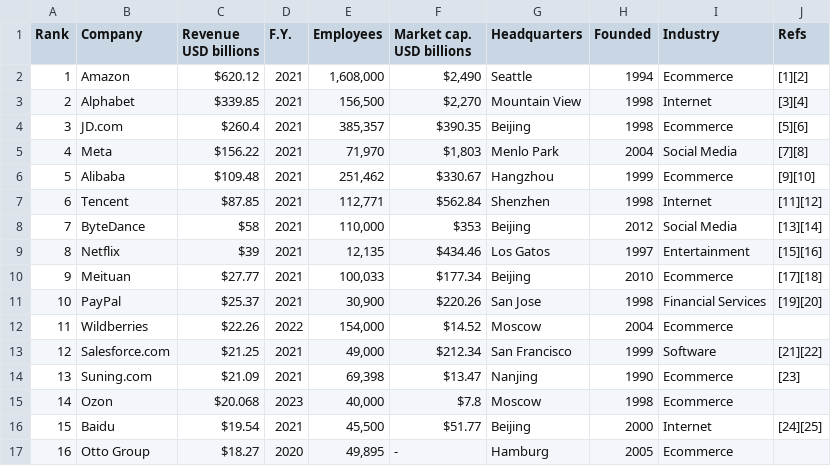
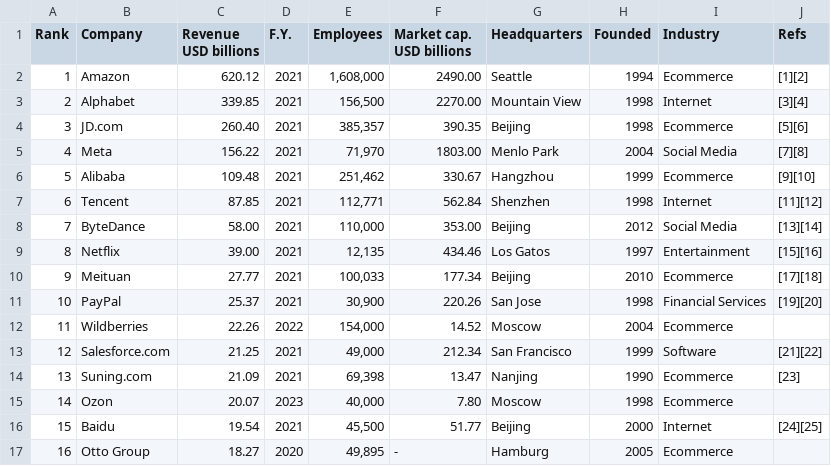
Before and after one commit to Kmmadu/Ecommerce-data-analysis, a CSV file: data/internet_companies.csv, drawn as a sheet; only a part is shown; the diff covers the shown part only.

```diff
--- a/data/internet_companies.csv
+++ b/data/internet_companies.csv
@@ -1,17 +1,17 @@
 Rank,Company,Revenue USD billions,F.Y.,Employees,Market cap. USD billions,Headquarters,Founded,Industry,Refs
-1,Amazon,$620.12,2021,"1,608,000","$2,490",Seattle,1994,Ecommerce,[1][2]
-2,Alphabet,$339.85,2021,"156,500","$2,270",Mountain View,1998,Internet,[3][4]
-3,JD.com,$260.4,2021,"385,357",$390.35,Beijing,1998,Ecommerce,[5][6]
-4,Meta,$156.22,2021,"71,970","$1,803",Menlo Park,2004,Social Media,[7][8]
-5,Alibaba,$109.48,2021,"251,462",$330.67,Hangzhou,1999,Ecommerce,[9][10]
-6,Tencent,$87.85,2021,"112,771",$562.84,Shenzhen,1998,Internet,[11][12]
-7,ByteDance,$58,2021,"110,000",$353,Beijing,2012,Social Media,[13][14]
-8,Netflix,$39,2021,"12,135",$434.46,Los Gatos,1997,Entertainment,[15][16]
-9,Meituan,$27.77,2021,"100,033",$177.34,Beijing,2010,Ecommerce,[17][18]
-10,PayPal,$25.37,2021,"30,900",$220.26,San Jose,1998,Financial Services,[19][20]
-11,Wildberries,$22.26,2022,"154,000",$14.52,Moscow,2004,Ecommerce,
-12,Salesforce.com,$21.25,2021,"49,000",$212.34,San Francisco,1999,Software,[21][22]
-13,Suning.com,$21.09,2021,"69,398",$13.47,Nanjing,1990,Ecommerce,[23]
-14,Ozon,$20.068,2023,"40,000",$7.8,Moscow,1998,Ecommerce,
-15,Baidu,$19.54,2021,"45,500",$51.77,Beijing,2000,Internet,[24][25]
-16,Otto Group,$18.27,2020,"49,895",-,Hamburg,2005,Ecommerce,
+1,Amazon,620.12,2021,"1,608,000",2490.00,Seattle,1994,Ecommerce,[1][2]
+2,Alphabet,339.85,2021,"156,500",2270.00,Mountain View,1998,Internet,[3][4]
+3,JD.com,260.40,2021,"385,357",390.35,Beijing,1998,Ecommerce,[5][6]
+4,Meta,156.22,2021,"71,970",1803.00,Menlo Park,2004,Social Media,[7][8]
+5,Alibaba,109.48,2021,"251,462",330.67,Hangzhou,1999,Ecommerce,[9][10]
+6,Tencent,87.85,2021,"112,771",562.84,Shenzhen,1998,Internet,[11][12]
+7,ByteDance,58.00,2021,"110,000",353.00,Beijing,2012,Social Media,[13][14]
+8,Netflix,39.00,2021,"12,135",434.46,Los Gatos,1997,Entertainment,[15][16]
+9,Meituan,27.77,2021,"100,033",177.34,Beijing,2010,Ecommerce,[17][18]
+10,PayPal,25.37,2021,"30,900",220.26,San Jose,1998,Financial Services,[19][20]
+11,Wildberries,22.26,2022,"154,000",14.52,Moscow,2004,Ecommerce,
+12,Salesforce.com,21.25,2021,"49,000",212.34,San Francisco,1999,Software,[21][22]
+13,Suning.com,21.09,2021,"69,398",13.47,Nanjing,1990,Ecommerce,[23]
+14,Ozon,20.07,2023,"40,000",7.80,Moscow,1998,Ecommerce,
+15,Baidu,19.54,2021,"45,500",51.77,Beijing,2000,Internet,[24][25]
+16,Otto Group,18.27,2020,"49,895",-,Hamburg,2005,Ecommerce,
```
Also changed, not shown: 161 edited cells elsewhere in this file, 14 other files.
